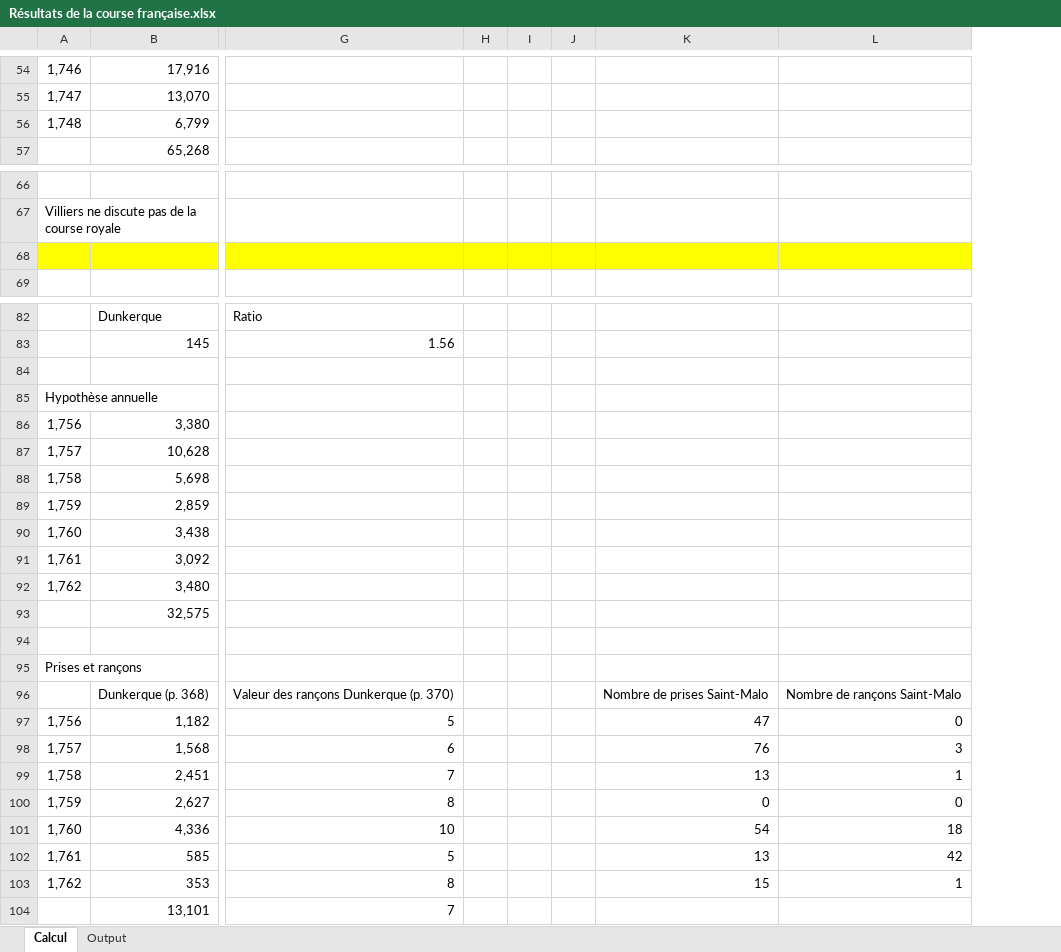
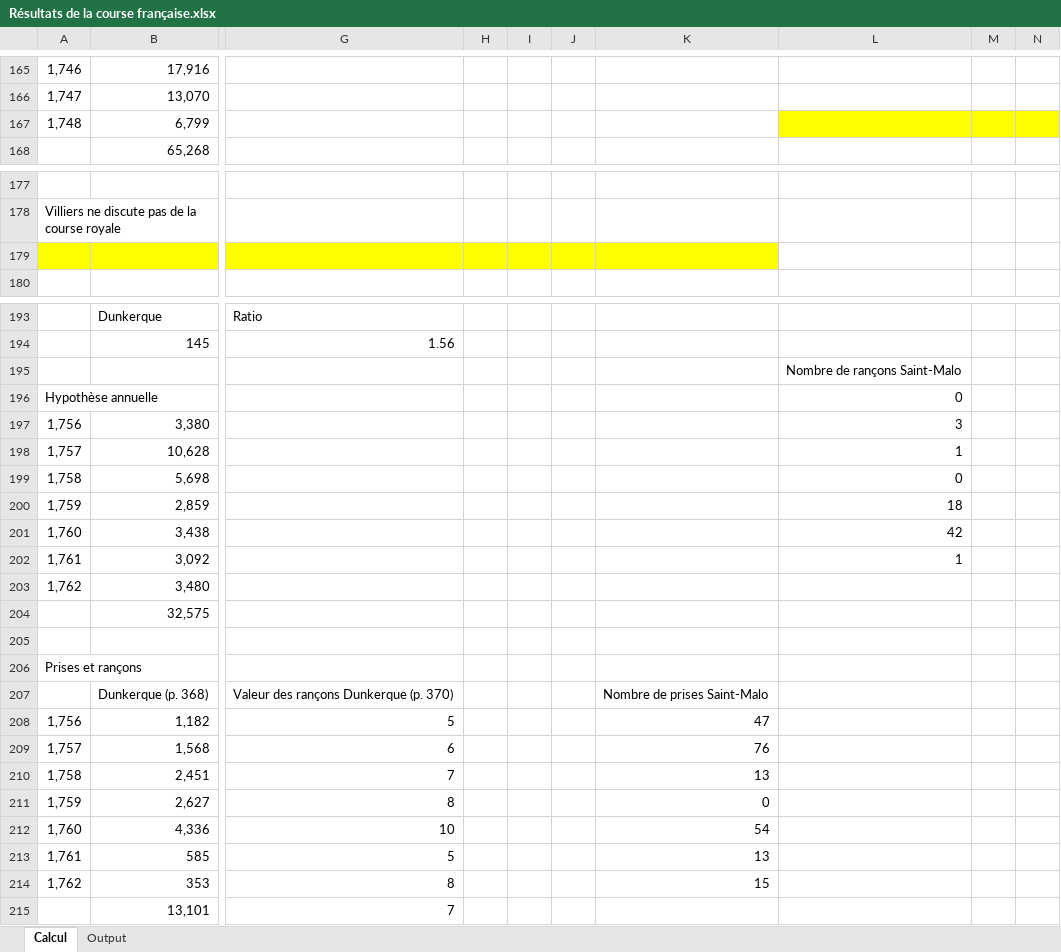
Before and after one commit to gdaudin/2016-Hamburg-Impact-of-War, an Excel workbook: External Data/Résultats de la course française.xlsx, sheet Calcul, drawn as a sheet; only a part is shown, gaps mark what is left out; values as stored, in another font and other column widths than the file's, no borders; removed rows and columns are numbered as before the commit, all else as after; the diff covers the shown part only; the diff names each change by its address in the sheet, - before the commit and + after, or states it on an @@ line.

```diff
--- a/External Data/Résultats de la course française.xlsx (sheet Calcul)
+++ b/External Data/Résultats de la course française.xlsx (sheet Calcul)
-column H, empty
-column I, empty
-column J, empty
+column H, empty
+column I, empty
+column J, empty
+column M, empty
+column N, empty
-L167 fill: none
+L167 fill: #FFFF00
-L179 fill: #FFFF00
+L179 fill: none
-L195: (empty)
+L195: Nombre de rançons Saint-Malo
-L196: (empty)
+L196: 0
-L197: (empty)
+L197: 3
-L198: (empty)
+L198: 1
-L199: (empty)
+L199: 0
-L200: (empty)
+L200: 18
-L201: (empty)
+L201: 42
-L202: (empty)
+L202: 1
-L207: Nombre de rançons Saint-Malo
+L207: (empty)
-L208: 0
+L208: (empty)
-L209: 3
+L209: (empty)
-L210: 1
+L210: (empty)
-L211: 0
+L211: (empty)
-L212: 18
+L212: (empty)
-L213: 42
+L213: (empty)
-L214: 1
+L214: (empty)
```
Also changed, not shown: 111 added rows and cell formats elsewhere in this sheet, sheet Output, formulas that keep their value.
